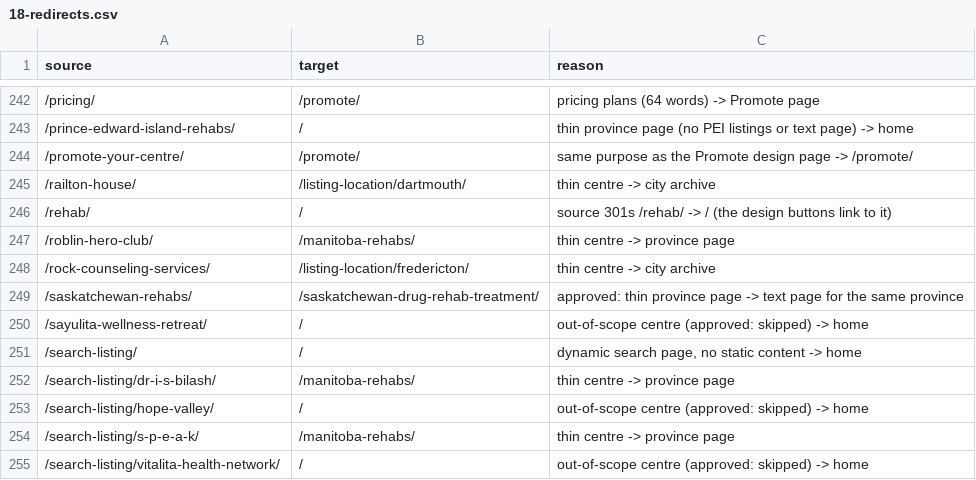
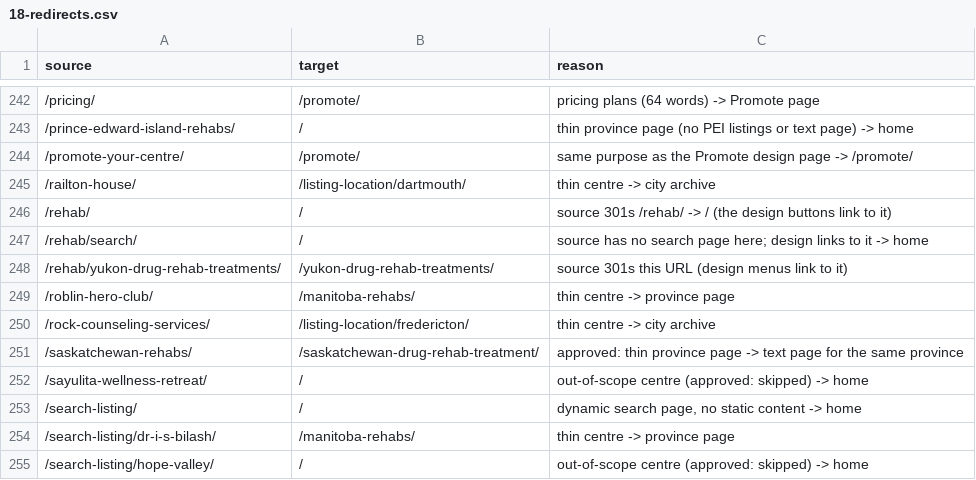
Before and after one commit to alexbider/addictionrehabcentres, a CSV file: audit/18-redirects.csv, drawn as a sheet; only a part is shown, gaps mark what is left out; the shorter side is filled out with more unchanged rows.

```diff
--- a/audit/18-redirects.csv
+++ b/audit/18-redirects.csv
@@ -246,2 +246,4 @@ source,target,reason
 /rehab/,/,source 301s /rehab/ -> / (the design buttons link to it)
+/rehab/search/,/,source has no search page here; design links to it -> home
+/rehab/yukon-drug-rehab-treatments/,/yukon-drug-rehab-treatments/,source 301s this URL (design menus link to it)
 /roblin-hero-club/,/manitoba-rehabs/,thin centre -> province page
```
Also changed, not shown: 38 other files.
